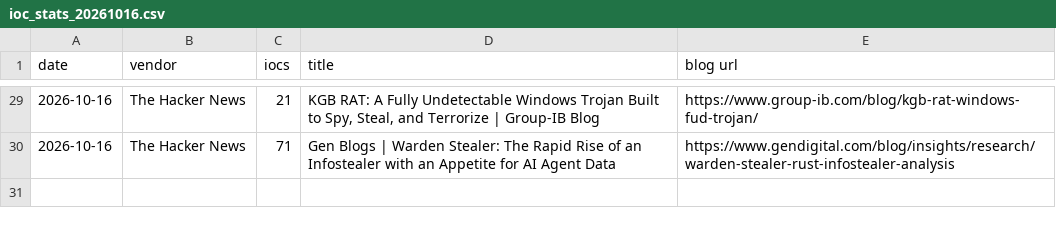
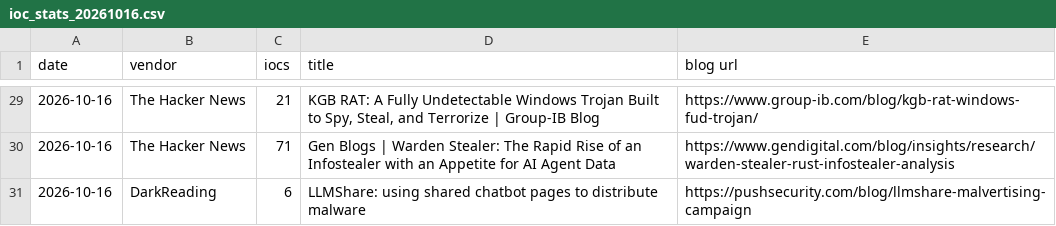
Before and after one commit to fukusuket/fukusuket.github.io, a CSV file: 2026/10/ioc_stats_20261016.csv, drawn as a sheet; only a part is shown, gaps mark what is left out.

```diff
--- a/2026/10/ioc_stats_20261016.csv
+++ b/2026/10/ioc_stats_20261016.csv
@@ -30 +30,2 @@ date,vendor,iocs,title,blog url
 2026-10-16,The Hacker News,71,Gen Blogs | Warden Stealer: The Rapid Rise of an Infostealer with an Appetite for AI Agent Data,https://www.gendigital.com/blog/insights/research/warden-stealer-rust-infostealer-analysis
+2026-10-16,DarkReading,6,LLMShare: using shared chatbot pages to distribute malware,https://pushsecurity.com/blog/llmshare-malvertising-campaign
```
Also changed, not shown: 1 other file.
